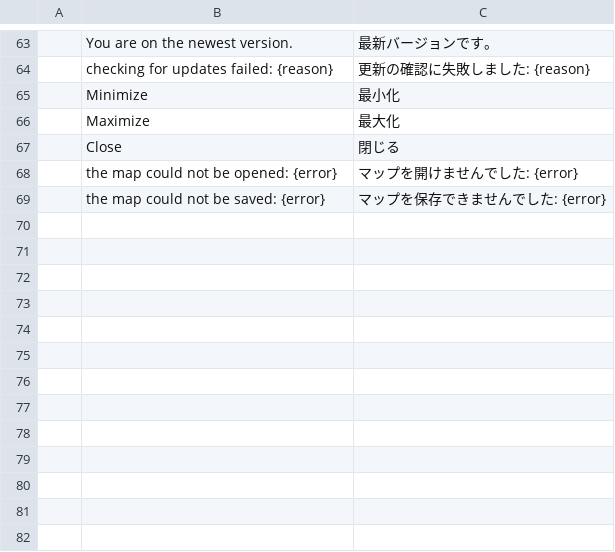
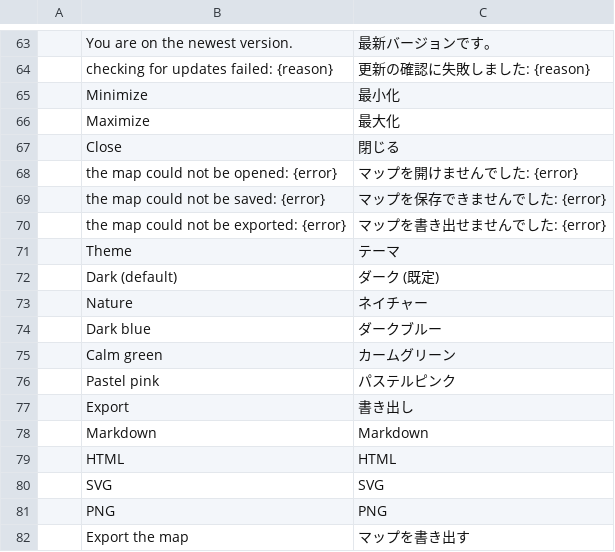
Before and after one commit to Anon5T4R/Local-Mind, a TSV file: i18n/locales/ja/localmind.tsv, drawn as a sheet; only a part is shown, gaps mark what is left out.

Commit message:
F3: temas nomeados, minimapa e export (Markdown, HTML, SVG e PNG)
Os seis temas do app antigo entram com as paletas dele (bg/panel/accent/dots/minimapa) e mudam janela, canvas e minimapa; a escolha fica no prefs.json e no menu View > Theme. Minimapa com viewport e clique/arrasto que move a vista. Export: Markdown e HTML portados do export.ts (com os consertos dele: nota da raiz, escape de texto/nota/cor, sem ul vazio, raiz duplicada usa a primeira), SVG novo (vetor, sem rasterizador) e PNG renderizado pelo MESMO desenho da tela - contexto egui off-screen, malhas do epaint preenchidas em software com o atlas de fonte, 2x e deflate (miniz_oxide, Rust puro, ja no grafo).

```diff
--- a/i18n/locales/ja/localmind.tsv
+++ b/i18n/locales/ja/localmind.tsv
@@ -69 +69,14 @@
 	the map could not be saved: {error}	マップを保存できませんでした: {error}
+	the map could not be exported: {error}	マップを書き出せませんでした: {error}
+	Theme	テーマ
+	Dark (default)	ダーク (既定)
+	Nature	ネイチャー
+	Dark blue	ダークブルー
+	Calm green	カームグリーン
+	Pastel pink	パステルピンク
+	Export	書き出し
+	Markdown	Markdown
+	HTML	HTML
+	SVG	SVG
+	PNG	PNG
+	Export the map	マップを書き出す
```
Also changed, not shown: i18n/locales/es/localmind.tsv, i18n/locales/pt-br/localmind.tsv, 16 other files.
